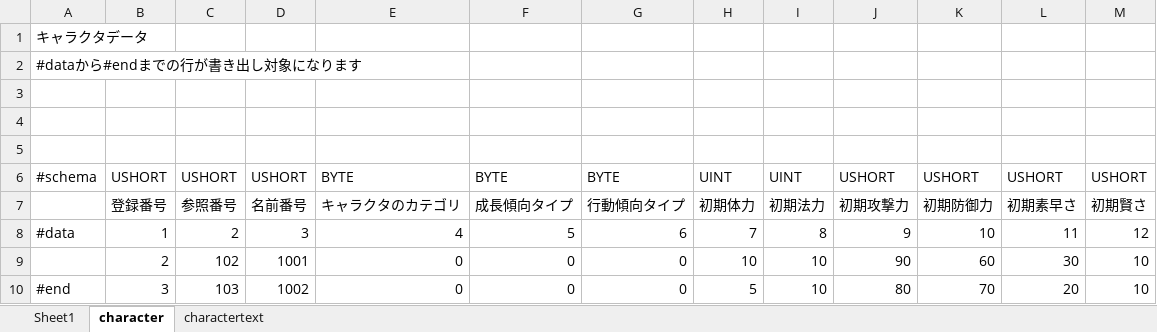
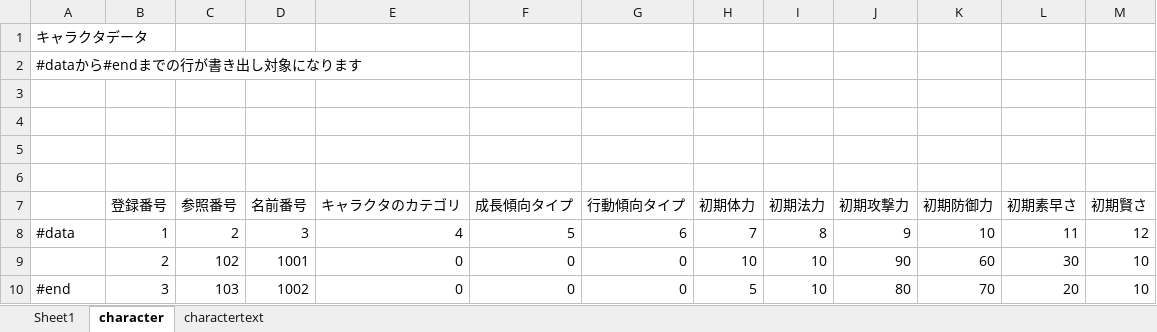
Before and after one commit to marumarumm1122/tool, an Excel workbook: ConvertEnv/src/character_table.xlsm, sheet character, drawn as a sheet; values as stored, in another font and other column widths than the file's, no borders; charts and pictures not drawn; the diff names each change by its address in the sheet, - before the commit and + after, or states it on an @@ line.

Commit message:
Revert "excel add dummy column"
This reverts commit 8265ece3e7669d357d699a48519523ababa58ed7.

```diff
--- a/ConvertEnv/src/character_table.xlsm (sheet character)
+++ b/ConvertEnv/src/character_table.xlsm (sheet character)
-row 6: #schema | USHORT | USHORT | USHORT | BYTE | BYTE | BYTE | UINT | UINT | USHORT | USHORT | USHORT | USHORT
+row 6: (empty)
```
Also changed, not shown: 25 other files.
